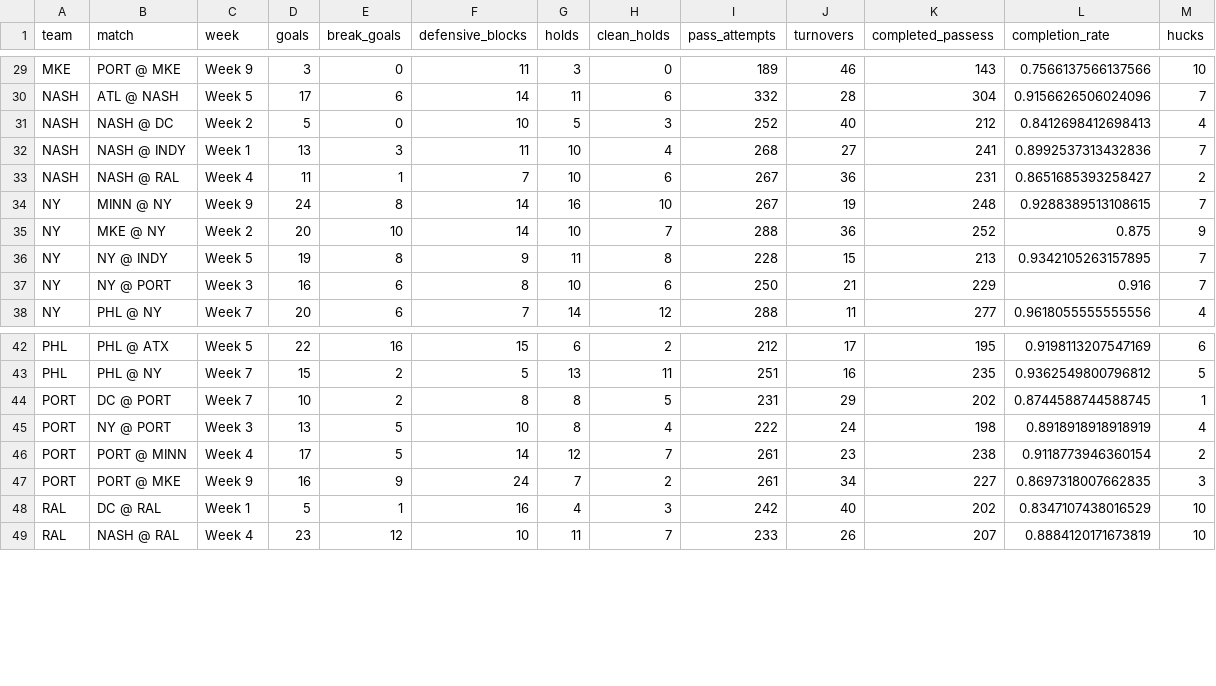
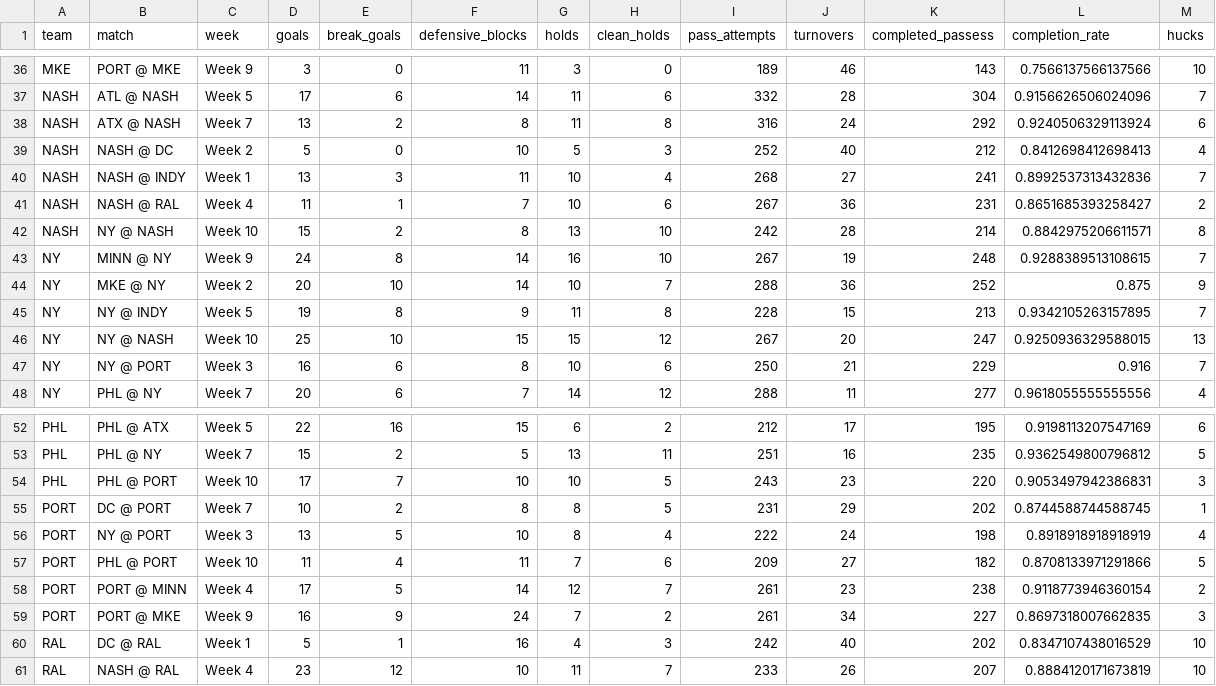
Before and after one commit to PremierUltimateLeague/Stats-Hub, a CSV file: stats/team-stats-game.csv, drawn as a sheet; only a part is shown, gaps mark what is left out; the diff covers the shown part only; the diff names each change by its address in the sheet, - before the commit and + after, or states it on an @@ line.

```diff
--- a/stats/team-stats-game.csv
+++ b/stats/team-stats-game.csv
+row 38: NASH | ATX @ NASH | Week 7 | 13 | 2 | 8 | 11 | 8 | 316 | 24 | 292 | 0.9240506329113924 | 6
+row 42: NASH | NY @ NASH | Week 10 | 15 | 2 | 8 | 13 | 10 | 242 | 28 | 214 | 0.8842975206611571 | 8
+row 46: NY | NY @ NASH | Week 10 | 25 | 10 | 15 | 15 | 12 | 267 | 20 | 247 | 0.9250936329588015 | 13
+row 54: PHL | PHL @ PORT | Week 10 | 17 | 7 | 10 | 10 | 5 | 243 | 23 | 220 | 0.9053497942386831 | 3
+row 57: PORT | PHL @ PORT | Week 10 | 11 | 4 | 11 | 7 | 6 | 209 | 27 | 182 | 0.8708133971291866 | 5
```
Also changed, not shown: 7 added rows and 9 edited cells elsewhere in this file, stats/game-coverage.csv, stats/player-stats-overall.csv, 8 other files.
